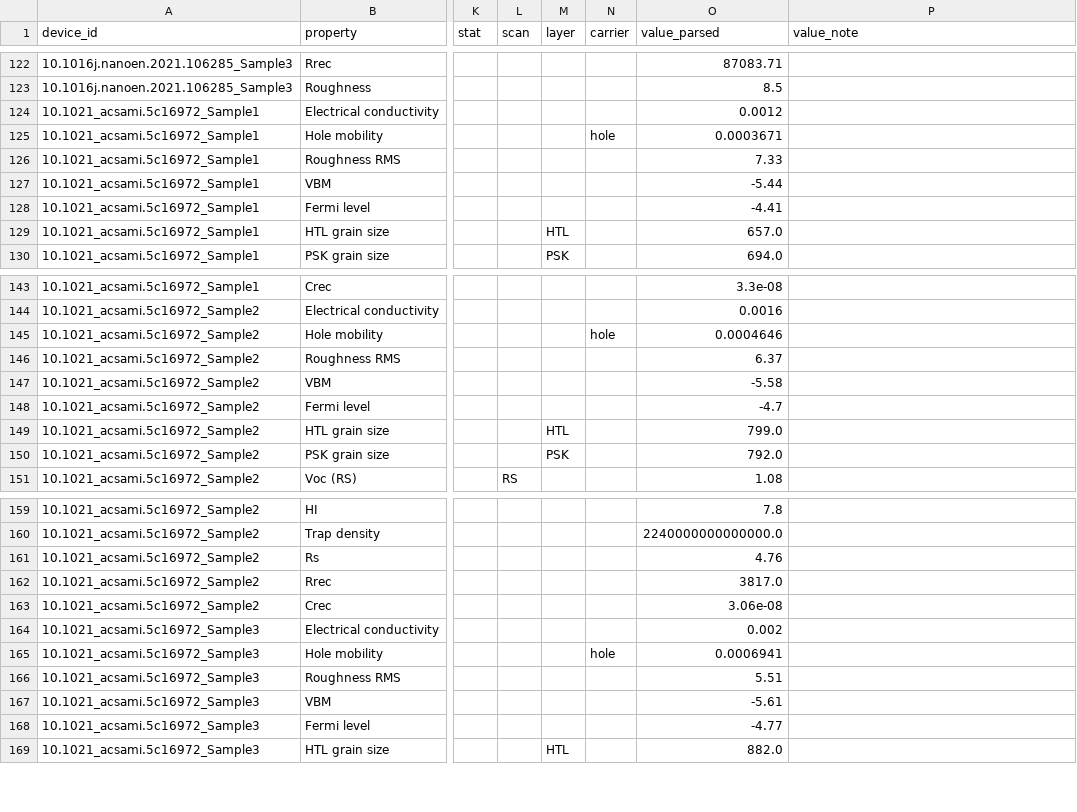
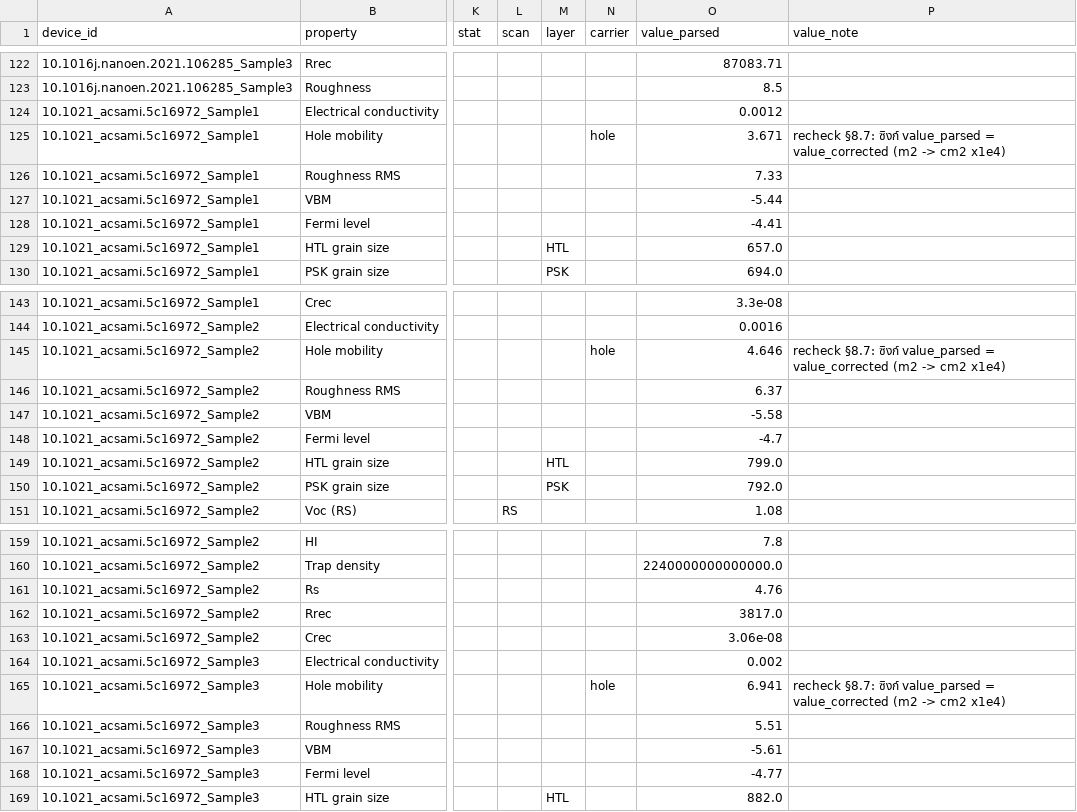
Before and after one commit to NiOx-based-Perovskite-Solar-Cell/Perovskite-Research, a CSV file: processed/prepared_v2/properties.csv, drawn as a sheet; only a part is shown, gaps mark what is left out; the diff names each change by its address in the sheet, - before the commit and + after, or states it on an @@ line.

Commit message:
Update properties and target_table CSV files to correct hole mobility values and add new columns for coating and etl family

```diff
--- a/processed/prepared_v2/properties.csv
+++ b/processed/prepared_v2/properties.csv
-O125 (value_parsed): 0.0003671
+O125 (value_parsed): 3.671
-P125 (value_note): (empty)
+P125 (value_note): recheck §8.7: ซิงก์ value_parsed = value_corrected (m2 -> cm2 x1e4)
-O145 (value_parsed): 0.0004646
+O145 (value_parsed): 4.646
-P145 (value_note): (empty)
+P145 (value_note): recheck §8.7: ซิงก์ value_parsed = value_corrected (m2 -> cm2 x1e4)
-O165 (value_parsed): 0.0006941
+O165 (value_parsed): 6.941
-P165 (value_note): (empty)
+P165 (value_note): recheck §8.7: ซิงก์ value_parsed = value_corrected (m2 -> cm2 x1e4)
```
Also changed, not shown: processed/prepared_v2/device_layer_flags.csv, processed/prepared_v2/devices.csv, 6 other files.
